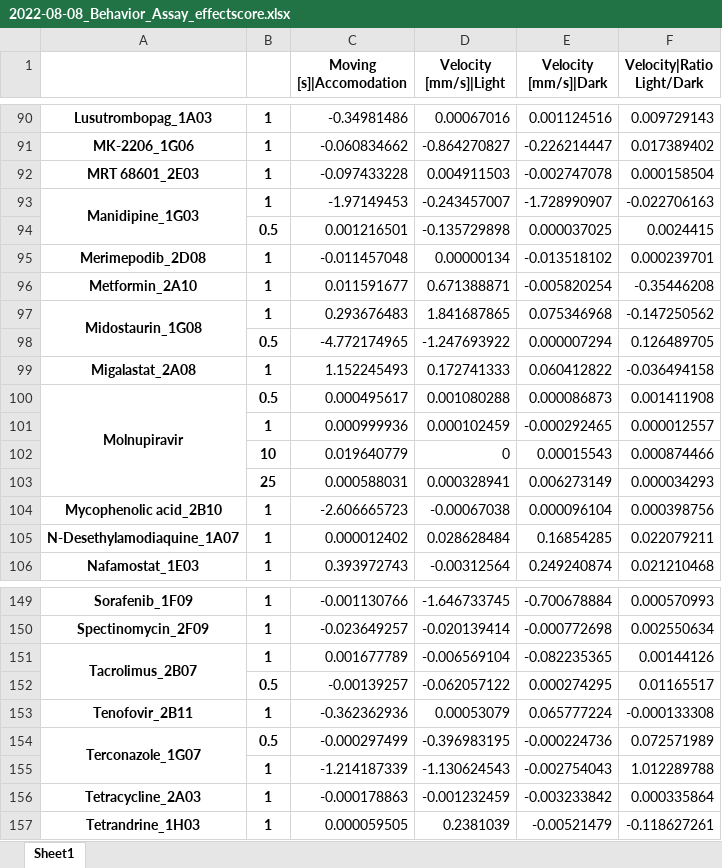
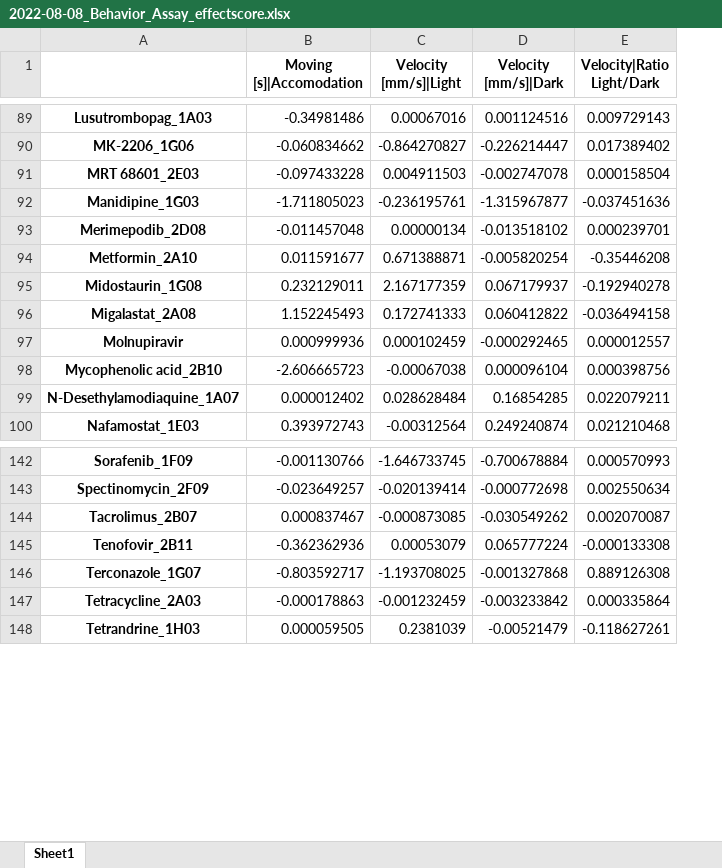
Before and after one commit to MercaderLabAnatomy/CoVasc_DataApp, an Excel workbook: Data/2022-08-08_Behavior_Assay_effectscore.xlsx, sheet Sheet1, drawn as a sheet; only a part is shown, gaps mark what is left out; values as stored, in another font and other column widths than the file's, no borders; removed rows and columns are numbered as before the commit, all else as after; the diff covers the shown part only; the diff names each change by its address in the sheet, - before the commit and + after, or states it on an @@ line.

```diff
--- a/Data/2022-08-08_Behavior_Assay_effectscore.xlsx (sheet Sheet1)
+++ b/Data/2022-08-08_Behavior_Assay_effectscore.xlsx (sheet Sheet1)
-column B, rows 90-93: all 1; rows 95-97: all 1; row 99: 1; row 101: 1; rows 104-106: all 1; rows 149-151: all 1; rows 153-154: 1 | 0.5; rows 156-157: 1 | 1
-A93:A94 merged
-B92 (Moving [s]|Accomodation): -1.97149453
+B92 (Moving [s]|Accomodation): -1.711805023
-C92 (Velocity [mm/s]|Light): -0.243457007
+C92 (Velocity [mm/s]|Light): -0.236195761
-D92 (Velocity [mm/s]|Dark): -1.728990907
+D92 (Velocity [mm/s]|Dark): -1.315967877
-E92 (Velocity|Ratio Light/Dark): -0.022706163
+E92 (Velocity|Ratio Light/Dark): -0.037451636
-row 94:  | 0.5 | 0.001216501 | -0.135729898 | 0.000037025 | 0.0024415
-A97:A98 merged
-B95 (Moving [s]|Accomodation): 0.293676483
+B95 (Moving [s]|Accomodation): 0.232129011
-C95 (Velocity [mm/s]|Light): 1.841687865
+C95 (Velocity [mm/s]|Light): 2.167177359
-D95 (Velocity [mm/s]|Dark): 0.075346968
+D95 (Velocity [mm/s]|Dark): 0.067179937
-E95 (Velocity|Ratio Light/Dark): -0.147250562
+E95 (Velocity|Ratio Light/Dark): -0.192940278
-row 98:  | 0.5 | -4.772174965 | -1.247693922 | 0.000007294 | 0.126489705
-row 100: Molnupiravir | 0.5 | 0.000495617 | 0.001080288 | 0.000086873 | 0.001411908
-A97: (empty)
+A97: Molnupiravir
-row 102:  | 10 | 0.019640779 | 0 | 0.00015543 | 0.000874466
-row 103:  | 25 | 0.000588031 | 0.000328941 | 0.006273149 | 0.000034293
-A151:A152 merged
-B144 (Moving [s]|Accomodation): 0.001677789
+B144 (Moving [s]|Accomodation): 0.000837467
-C144 (Velocity [mm/s]|Light): -0.006569104
+C144 (Velocity [mm/s]|Light): -0.000873085
-D144 (Velocity [mm/s]|Dark): -0.082235365
+D144 (Velocity [mm/s]|Dark): -0.030549262
-E144 (Velocity|Ratio Light/Dark): 0.00144126
+E144 (Velocity|Ratio Light/Dark): 0.002070087
-row 152:  | 0.5 | -0.00139257 | -0.062057122 | 0.000274295 | 0.01165517
-A154:A155 merged
-B146 (Moving [s]|Accomodation): -0.000297499
+B146 (Moving [s]|Accomodation): -0.803592717
-C146 (Velocity [mm/s]|Light): -0.396983195
+C146 (Velocity [mm/s]|Light): -1.193708025
-D146 (Velocity [mm/s]|Dark): -0.000224736
+D146 (Velocity [mm/s]|Dark): -0.001327868
-E146 (Velocity|Ratio Light/Dark): 0.072571989
+E146 (Velocity|Ratio Light/Dark): 0.889126308
-row 155:  | 1 | -1.214187339 | -1.130624543 | -0.002754043 | 1.012289788
```
Also changed, not shown: 1 added row, 3 removed rows, 12 edited cells and merged cells elsewhere in this sheet, Data/2022-07-28_Morphology_Assay_effectscore.xlsx, Data/2022-07-28_Morphology_Assay_effsize.xlsx, 8 other files.
